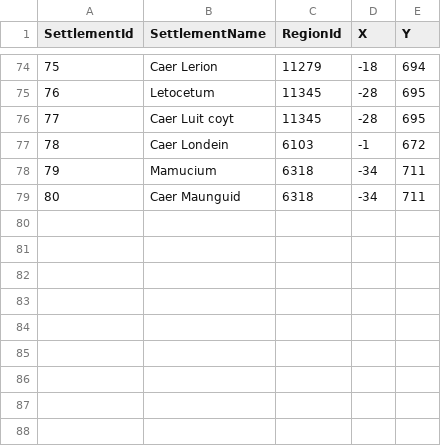
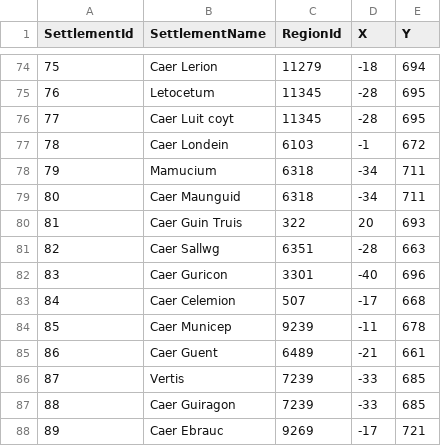
Before and after one commit to jexpop/WorldHistorySimulator, a CSV file: Assets/StreamingAssets/HistoricalData/Settlement.csv, drawn as a sheet; only a part is shown, gaps mark what is left out.

```diff
--- a/Assets/StreamingAssets/HistoricalData/Settlement.csv
+++ b/Assets/StreamingAssets/HistoricalData/Settlement.csv
@@ -79 +79,10 @@ SettlementId;SettlementName;RegionId;X;Y
 80;Caer Maunguid;6318;-34;711
+81;Caer Guin Truis;322;20;693
+82;Caer Sallwg;6351;-28;663
+83;Caer Guricon;3301;-40;696
+84;Caer Celemion;507;-17;668
+85;Caer Municep;9239;-11;678
+86;Caer Guent;6489;-21;661
+87;Vertis;7239;-33;685
+88;Caer Guiragon;7239;-33;685
+89;Caer Ebrauc;9269;-17;721
```
Also changed, not shown: Assets/StreamingAssets/HistoricalData/Polity.csv, Assets/StreamingAssets/Localization/LOC_TABLE_HIST_POLITIES_English(en).csv, 33 other files.
